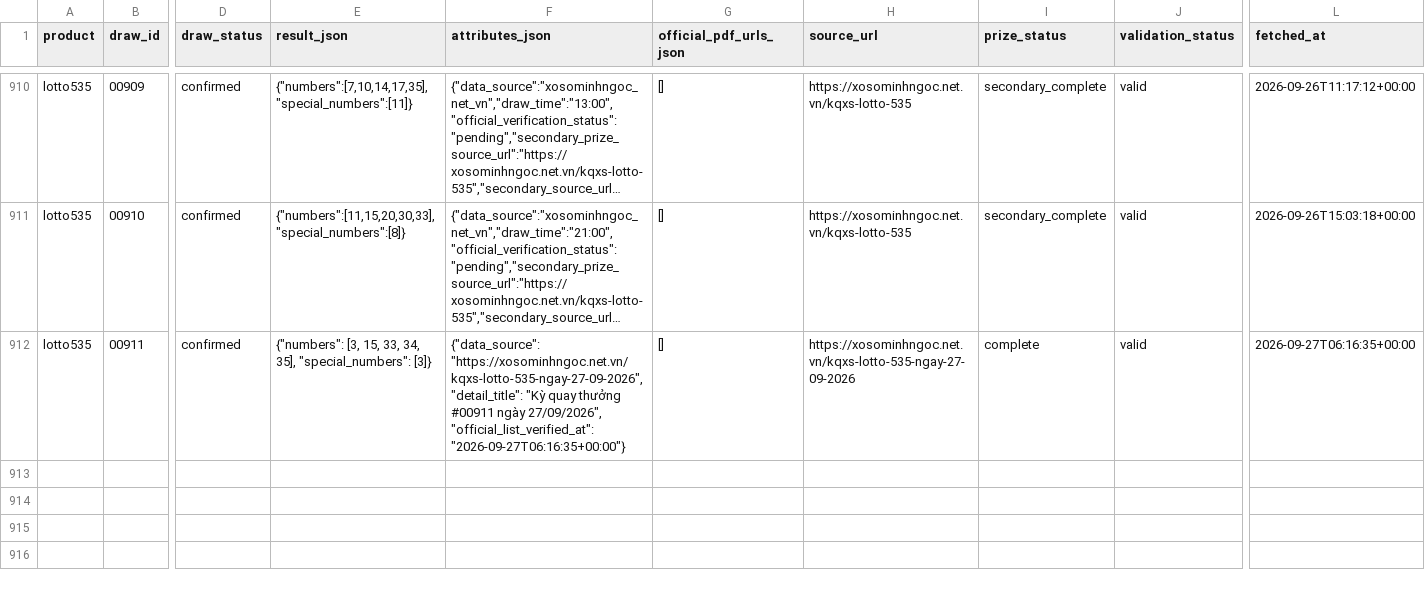
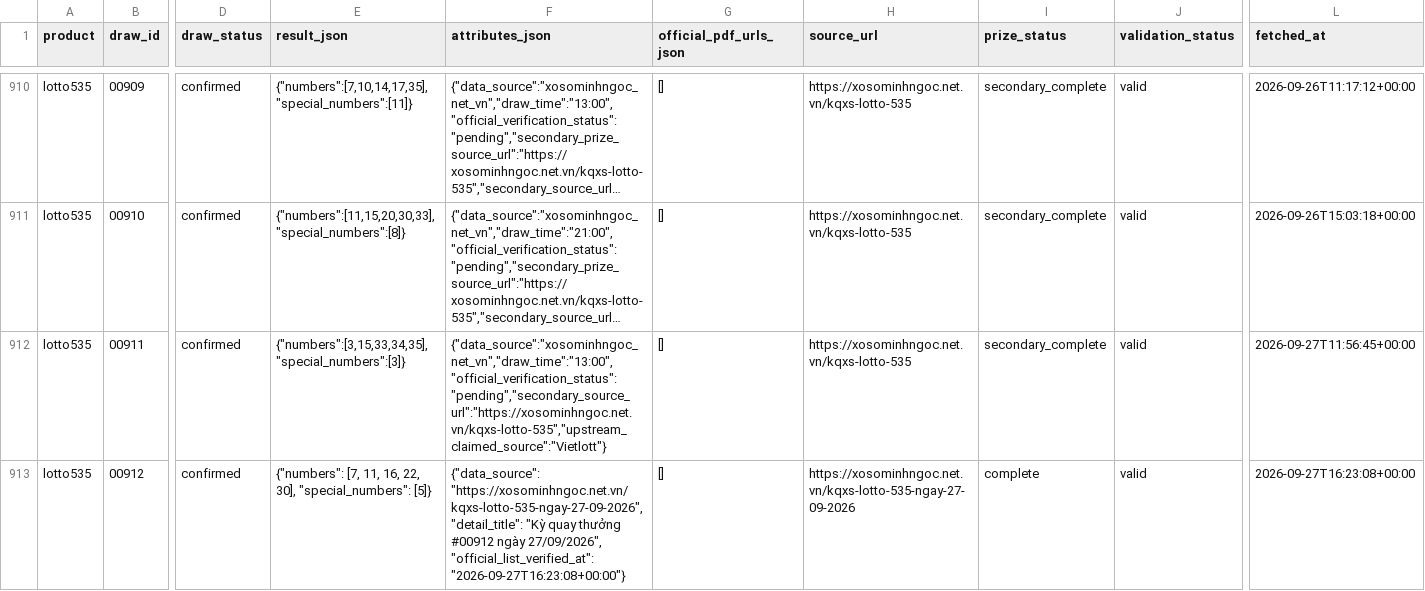
Before and after one commit to thuantn005/lotto-scan, a CSV file: data/all.csv, drawn as a sheet; only a part is shown, gaps mark what is left out; long unchanged cells end in …; rows hold the shown columns only; the diff names each change by its address in the sheet, - before the commit and + after, or states it on an @@ line.

```diff
--- a/data/all.csv
+++ b/data/all.csv
-E912 (result_json): {"numbers": [3, 15, 33, 34, 35], "special_numbers": [3]}
+E912 (result_json): {"numbers":[3,15,33,34,35],"special_numbers":[3]}
-F912 (attributes_json): {"data_source": "https://xosominhngoc.net.vn/kqxs-lotto-535-ngay-27-09-2026", "detail_title": "Kỳ quay thưởng #00911 ngày 27/09/2026", "official_list_verified_at": "2026-09-27T06:16:35+00:00"}
+F912 (attributes_json): {"data_source":"xosominhngoc_net_vn","draw_time":"13:00","official_verification_status":"pending","secondary_source_url":"https://xosominhngoc.net.vn/kqxs-lotto-535","upstream_claimed_source":"Vietlott"}
-H912 (source_url): https://xosominhngoc.net.vn/kqxs-lotto-535-ngay-27-09-2026
+H912 (source_url): https://xosominhngoc.net.vn/kqxs-lotto-535
-I912 (prize_status): complete
+I912 (prize_status): secondary_complete
-L912 (fetched_at): 2026-09-27T06:16:35+00:00
+L912 (fetched_at): 2026-09-27T11:56:45+00:00
+row 913: lotto535 | 00912 | confirmed | {"numbers": [7, 11, 16, 22, 30], "special_numbers": [5]} | {"data_source": "https://xosominhngoc.net.vn/kqxs-lotto-535-ngay-27-09-2026", "detail_title": "Kỳ quay thưởng #00912 ngày 27/09/2026", "official_list_verified_at": "2026-09-27T16:23:08+00:00"} | [] | https://xosominhngoc.net.vn/kqxs-lotto-535-ngay-27-09-2026 | complete | valid | 2026-09-27T16:23:08+00:00
```
Also changed, not shown: 3 other files.
